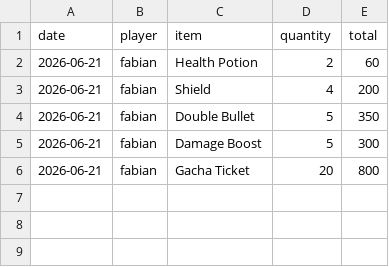
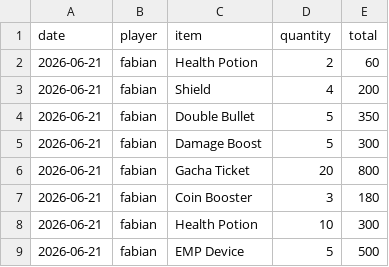
Before and after one commit to hanifnaundraa-lang/UAS-ALGORITMA-PEMROGRAMAN, a CSV file: data/shop_history.csv, drawn as a sheet.

```diff
--- a/data/shop_history.csv
+++ b/data/shop_history.csv
@@ -6 +6,4 @@ date,player,item,quantity,total
 2026-06-21,fabian,Gacha Ticket,20,800
+2026-06-21,fabian,Coin Booster,3,180
+2026-06-21,fabian,Health Potion,10,300
+2026-06-21,fabian,EMP Device,5,500
```
Also changed, not shown: data/inventory.csv, data/shop_items.csv, 8 other files.
